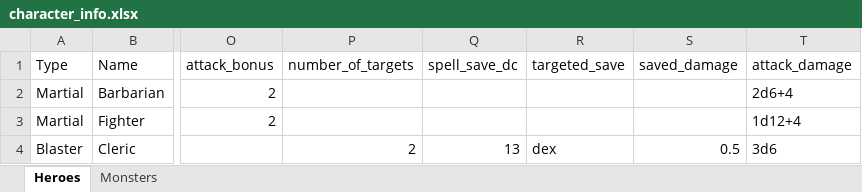
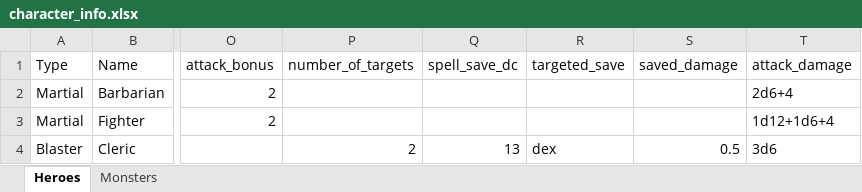
Before and after one commit to andrei-gorbatch/monte_carlo, an Excel workbook: data/sample/character_info.xlsx, sheet Heroes, drawn as a sheet; only a part is shown, gaps mark what is left out; values as stored, in another font and other column widths than the file's, no borders; the diff names each change by its address in the sheet, - before the commit and + after, or states it on an @@ line.

Commit message:
Damage can now include several dice, e.g. 1d6+2d4+3

```diff
--- a/data/sample/character_info.xlsx (sheet Heroes)
+++ b/data/sample/character_info.xlsx (sheet Heroes)
-T3 (attack_damage): 1d12+4
+T3 (attack_damage): 1d12+1d6+4
```
Also changed, not shown: 2 other files.
